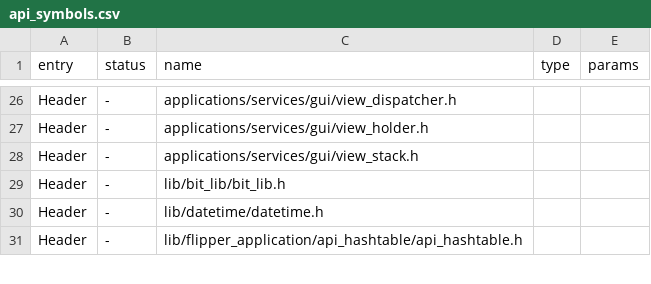
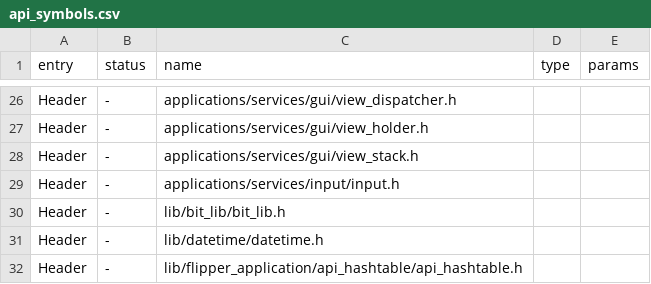
Before and after one commit to Pranav-Karra-3301/busybar-firmware, a CSV file: targets/f20/api_symbols.csv, drawn as a sheet; only a part is shown, gaps mark what is left out; the diff names each change by its address in the sheet, - before the commit and + after, or states it on an @@ line.

```diff
--- a/targets/f20/api_symbols.csv
+++ b/targets/f20/api_symbols.csv
+row 29: Header | - | applications/services/input/input.h
```
Also changed, not shown: 16 other files.
